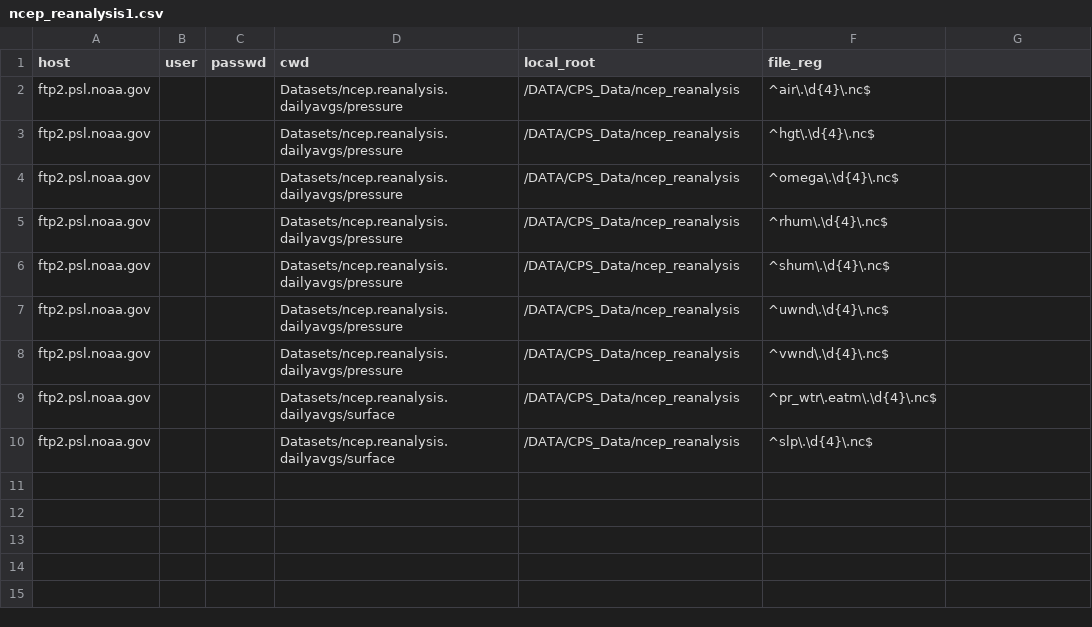
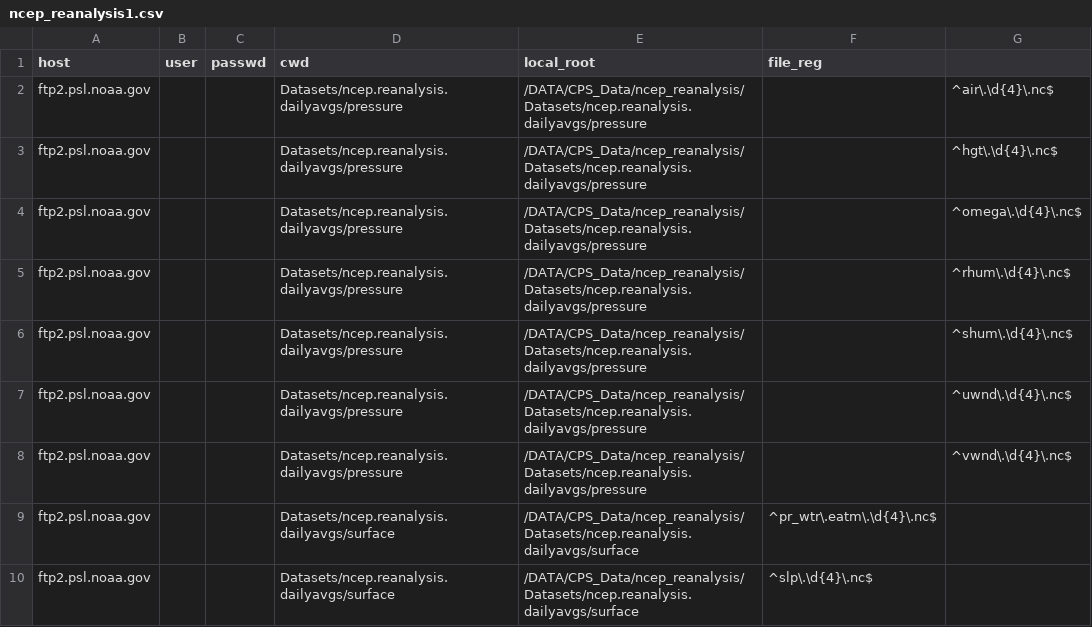
Before and after one commit to yangdangfu/data_utils, a CSV file: ncep_reanalysis1.csv, drawn as a sheet.

```diff
--- a/ncep_reanalysis1.csv
+++ b/ncep_reanalysis1.csv
@@ -1,10 +1,10 @@
 host,user,passwd,cwd,local_root,file_reg
-ftp2.psl.noaa.gov,,,Datasets/ncep.reanalysis.dailyavgs/pressure,/DATA/CPS_Data/ncep_reanalysis,^air\.\d{4}\.nc$
-ftp2.psl.noaa.gov,,,Datasets/ncep.reanalysis.dailyavgs/pressure,/DATA/CPS_Data/ncep_reanalysis,^hgt\.\d{4}\.nc$
-ftp2.psl.noaa.gov,,,Datasets/ncep.reanalysis.dailyavgs/pressure,/DATA/CPS_Data/ncep_reanalysis,^omega\.\d{4}\.nc$
-ftp2.psl.noaa.gov,,,Datasets/ncep.reanalysis.dailyavgs/pressure,/DATA/CPS_Data/ncep_reanalysis,^rhum\.\d{4}\.nc$
-ftp2.psl.noaa.gov,,,Datasets/ncep.reanalysis.dailyavgs/pressure,/DATA/CPS_Data/ncep_reanalysis,^shum\.\d{4}\.nc$
-ftp2.psl.noaa.gov,,,Datasets/ncep.reanalysis.dailyavgs/pressure,/DATA/CPS_Data/ncep_reanalysis,^uwnd\.\d{4}\.nc$
-ftp2.psl.noaa.gov,,,Datasets/ncep.reanalysis.dailyavgs/pressure,/DATA/CPS_Data/ncep_reanalysis,^vwnd\.\d{4}\.nc$
-ftp2.psl.noaa.gov,,,Datasets/ncep.reanalysis.dailyavgs/surface,/DATA/CPS_Data/ncep_reanalysis,^pr_wtr\.eatm\.\d{4}\.nc$
-ftp2.psl.noaa.gov,,,Datasets/ncep.reanalysis.dailyavgs/surface,/DATA/CPS_Data/ncep_reanalysis,^slp\.\d{4}\.nc$
+ftp2.psl.noaa.gov,,,Datasets/ncep.reanalysis.dailyavgs/pressure,/DATA/CPS_Data/ncep_reanalysis/Datasets/ncep.reanalysis.dailyavgs/pressure,,^air\.\d{4}\.nc$
+ftp2.psl.noaa.gov,,,Datasets/ncep.reanalysis.dailyavgs/pressure,/DATA/CPS_Data/ncep_reanalysis/Datasets/ncep.reanalysis.dailyavgs/pressure,,^hgt\.\d{4}\.nc$
+ftp2.psl.noaa.gov,,,Datasets/ncep.reanalysis.dailyavgs/pressure,/DATA/CPS_Data/ncep_reanalysis/Datasets/ncep.reanalysis.dailyavgs/pressure,,^omega\.\d{4}\.nc$
+ftp2.psl.noaa.gov,,,Datasets/ncep.reanalysis.dailyavgs/pressure,/DATA/CPS_Data/ncep_reanalysis/Datasets/ncep.reanalysis.dailyavgs/pressure,,^rhum\.\d{4}\.nc$
+ftp2.psl.noaa.gov,,,Datasets/ncep.reanalysis.dailyavgs/pressure,/DATA/CPS_Data/ncep_reanalysis/Datasets/ncep.reanalysis.dailyavgs/pressure,,^shum\.\d{4}\.nc$
+ftp2.psl.noaa.gov,,,Datasets/ncep.reanalysis.dailyavgs/pressure,/DATA/CPS_Data/ncep_reanalysis/Datasets/ncep.reanalysis.dailyavgs/pressure,,^uwnd\.\d{4}\.nc$
+ftp2.psl.noaa.gov,,,Datasets/ncep.reanalysis.dailyavgs/pressure,/DATA/CPS_Data/ncep_reanalysis/Datasets/ncep.reanalysis.dailyavgs/pressure,,^vwnd\.\d{4}\.nc$
+ftp2.psl.noaa.gov,,,Datasets/ncep.reanalysis.dailyavgs/surface,/DATA/CPS_Data/ncep_reanalysis/Datasets/ncep.reanalysis.dailyavgs/surface,^pr_wtr\.eatm\.\d{4}\.nc$
+ftp2.psl.noaa.gov,,,Datasets/ncep.reanalysis.dailyavgs/surface,/DATA/CPS_Data/ncep_reanalysis/Datasets/ncep.reanalysis.dailyavgs/surface,^slp\.\d{4}\.nc$
```
Also changed, not shown: ncep_cpc.csv, ncep_reanalysis2.csv, 3 other files.
